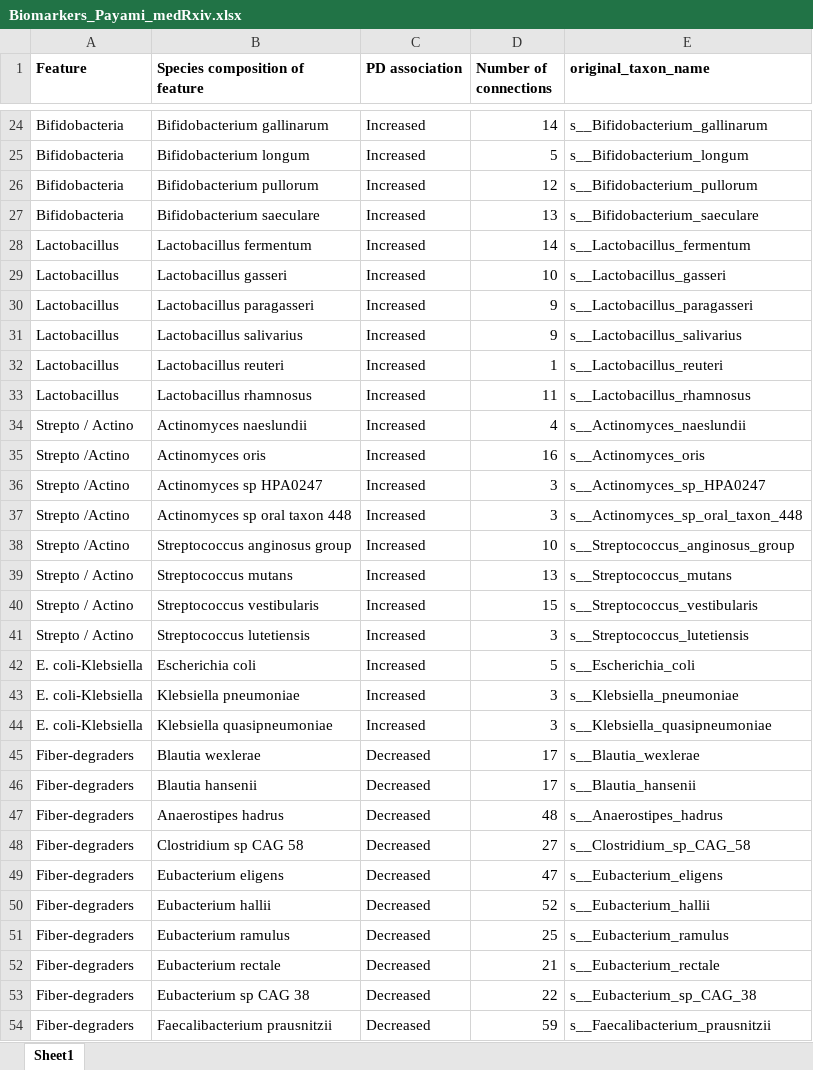
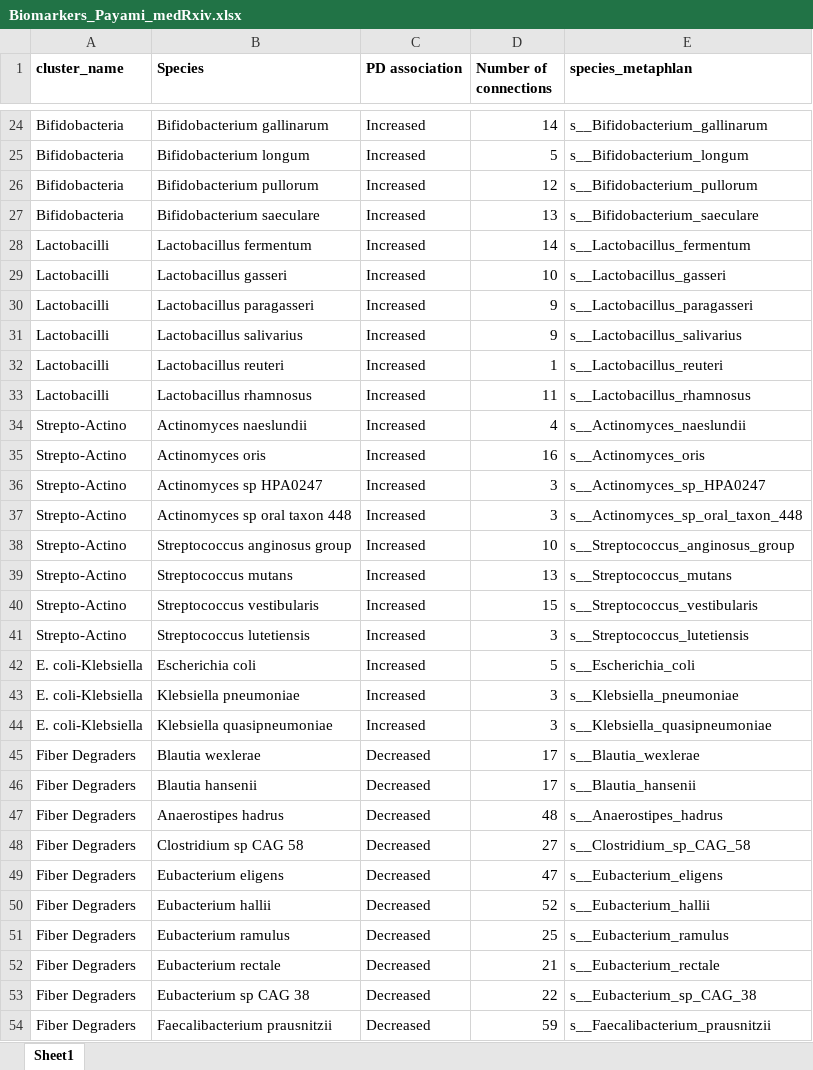
Before and after one commit to ASAP-MAC/PayamiH, an Excel workbook: Data/Biomarkers_Payami_medRxiv.xlsx, sheet Sheet1, drawn as a sheet; only a part is shown, gaps mark what is left out; values as stored, in another font and other column widths than the file's, no borders; the diff covers the shown part only; the diff names each change by its address in the sheet, - before the commit and + after, or states it on an @@ line.

Commit message:
minor reformatting of Biomarkers files and Data generation script update

```diff
--- a/Data/Biomarkers_Payami_medRxiv.xlsx (sheet Sheet1)
+++ b/Data/Biomarkers_Payami_medRxiv.xlsx (sheet Sheet1)
-A1: Feature
+A1: cluster_name
-B1: Species composition of feature
+B1: Species
-E1: original_taxon_name
+E1: species_metaphlan
-A28:A33 (cluster_name): Lactobacillus
+A28:A33 (cluster_name): Lactobacilli
-A34 (cluster_name): Strepto / Actino
+A34 (cluster_name): Strepto-Actino
-A35:A38 (cluster_name): Strepto /Actino
+A35:A38 (cluster_name): Strepto-Actino
-A39:A41 (cluster_name): Strepto / Actino
+A39:A41 (cluster_name): Strepto-Actino
-A45:A54 (cluster_name): Fiber-degraders
+A45:A54 (cluster_name): Fiber Degraders
```
Also changed, not shown: 25 edited cells elsewhere in this sheet, 23 other files.
